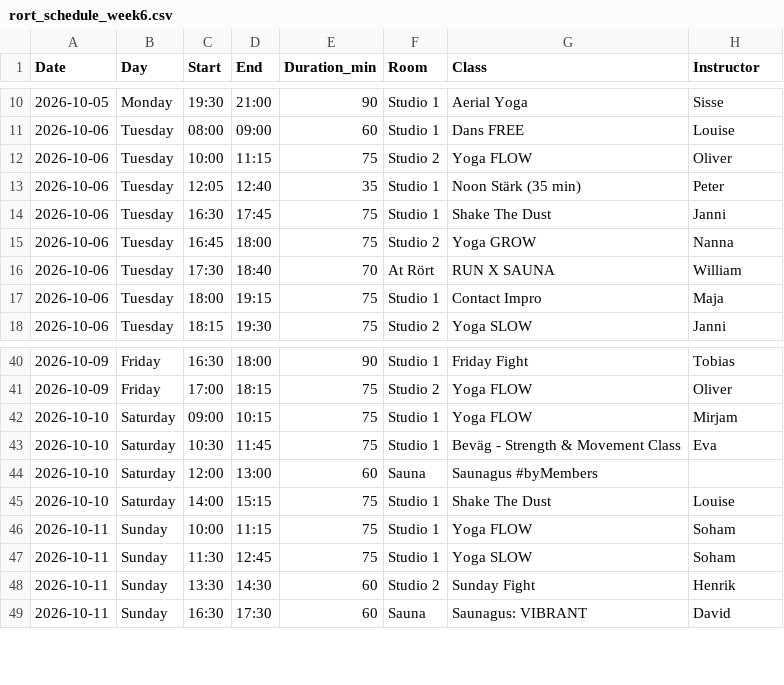
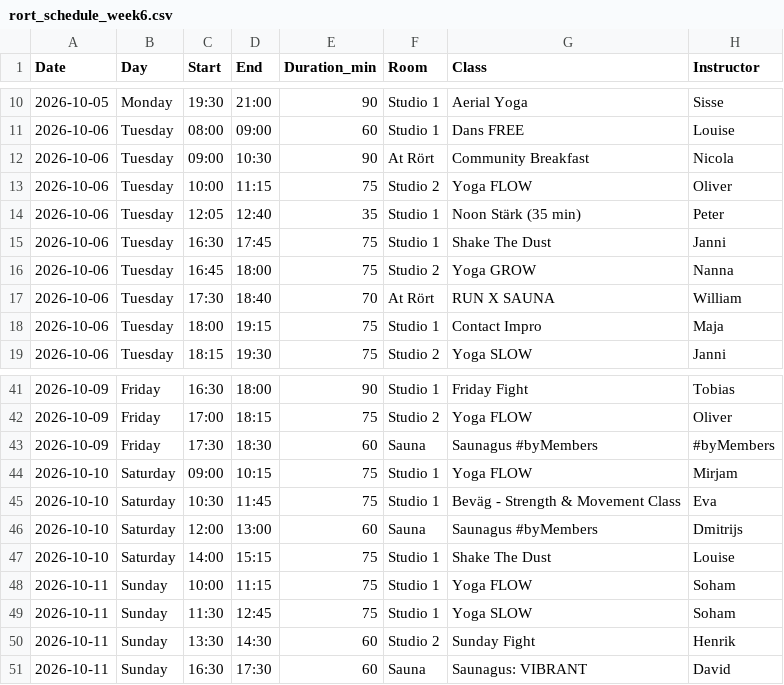
Before and after one commit to FreddyAngelo/rort-calendar, a CSV file: data/rort_schedule_week6.csv, drawn as a sheet; only a part is shown, gaps mark what is left out.

```diff
--- a/data/rort_schedule_week6.csv
+++ b/data/rort_schedule_week6.csv
@@ -11,2 +11,3 @@ Date,Day,Start,End,Duration_min,Room,Class,Instructor
 2026-10-06,Tuesday,08:00,09:00,60,Studio 1,Dans FREE,Louise
+2026-10-06,Tuesday,09:00,10:30,90,At Rört,Community Breakfast,Nicola
 2026-10-06,Tuesday,10:00,11:15,75,Studio 2,Yoga FLOW,Oliver
@@ -41,5 +42,6 @@ Date,Day,Start,End,Duration_min,Room,Class,Instructor
 2026-10-09,Friday,17:00,18:15,75,Studio 2,Yoga FLOW,Oliver
+2026-10-09,Friday,17:30,18:30,60,Sauna,Saunagus #byMembers,#byMembers
 2026-10-10,Saturday,09:00,10:15,75,Studio 1,Yoga FLOW,Mirjam
 2026-10-10,Saturday,10:30,11:45,75,Studio 1,Beväg - Strength & Movement Class,Eva
-2026-10-10,Saturday,12:00,13:00,60,Sauna,Saunagus #byMembers,
+2026-10-10,Saturday,12:00,13:00,60,Sauna,Saunagus #byMembers,Dmitrijs
 2026-10-10,Saturday,14:00,15:15,75,Studio 1,Shake The Dust,Louise
```
Also changed, not shown: data/rort_schedule_week10.csv, data/rort_schedule_week11.csv, 8 other files.
